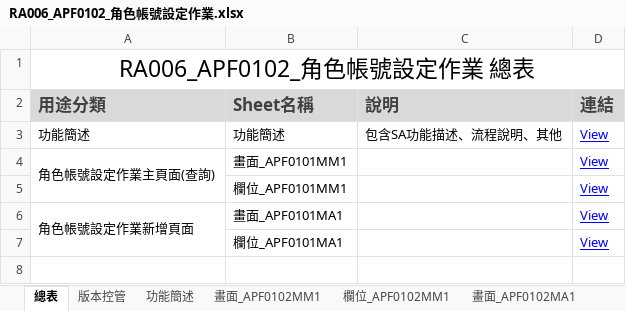
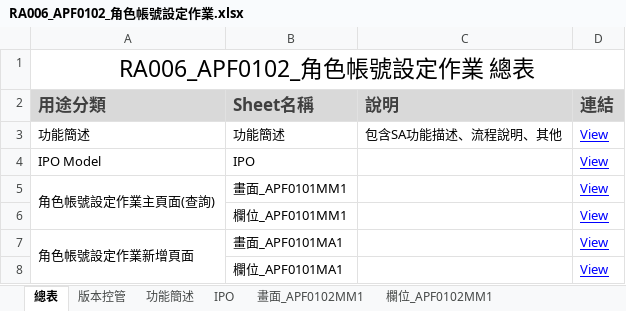
Before and after one commit to OldtreeChen/Suda3g, an Excel workbook: APF/RA006/RA006_APF0102_角色帳號設定作業.xlsx, sheet 總表, drawn as a sheet; values as stored, in another font and other column widths than the file's, no borders; the diff names each change by its address in the sheet, - before the commit and + after, or states it on an @@ line.

```diff
--- a/APF/RA006/RA006_APF0102_角色帳號設定作業.xlsx (sheet 總表)
+++ b/APF/RA006/RA006_APF0102_角色帳號設定作業.xlsx (sheet 總表)
+sheet tab: IPO
+row 4: IPO Model | IPO |  | View
```
Also changed, not shown: charts or pictures, APF/RA006/RA006_APF0001_登入主畫面與框架顯示.xlsx, APF/RA006/RA006_APF0002_帳號登入認證.xlsx, 4 other files.
